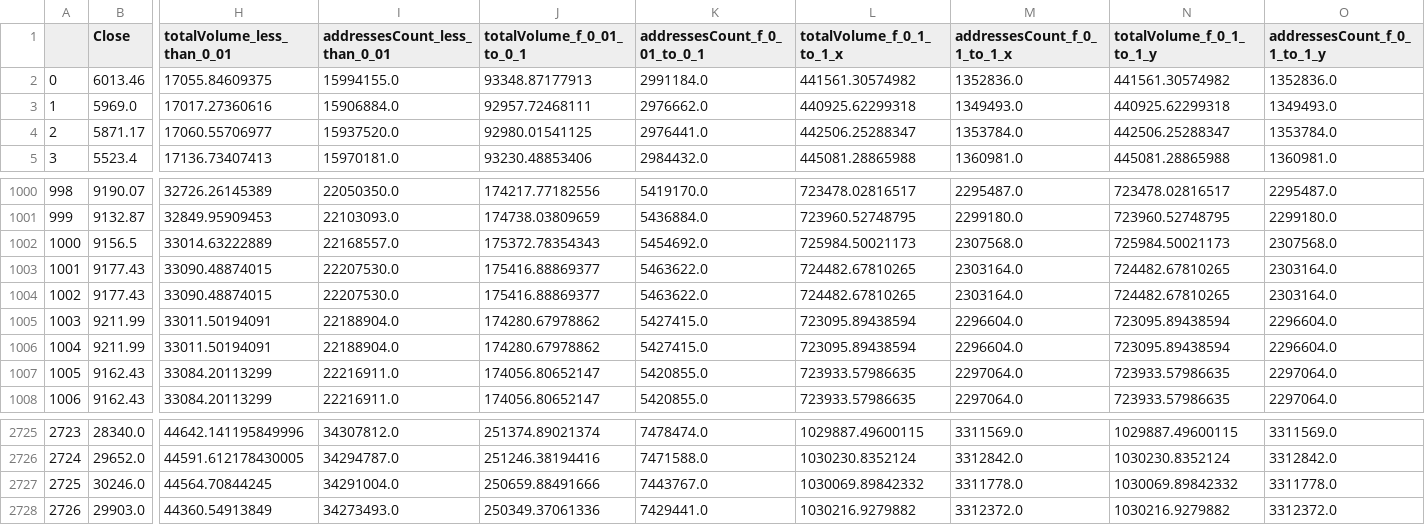
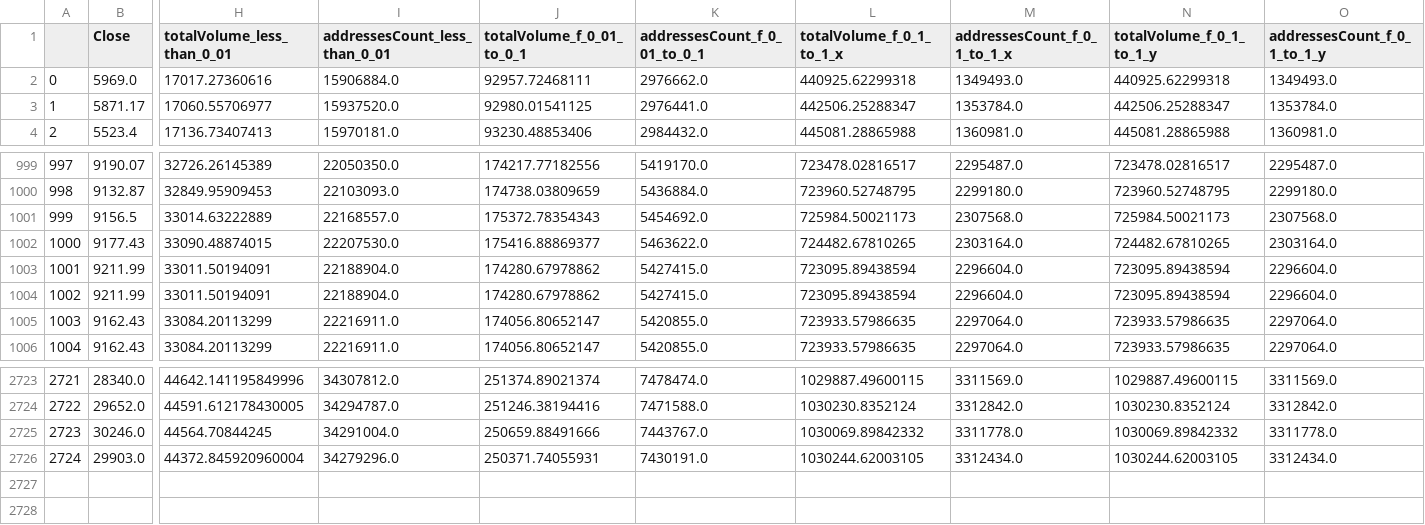
Before and after one commit to AxelCrypto/Final, a CSV file: data/datos/merged_balances.csv, drawn as a sheet; only a part is shown, gaps mark what is left out; removed rows and columns are numbered as before the commit, all else as after; rows hold the shown columns only; the diff covers the shown part only; the diff names each change by its address in the sheet, - before the commit and + after, or states it on an @@ line.

Commit message:
update_data

```diff
--- a/data/datos/merged_balances.csv
+++ b/data/datos/merged_balances.csv
-row 2: 0 | 6013.46 | 17055.84609375 | 15994155.0 | 93348.87177913 | 2991184.0 | 441561.30574982 | 1352836.0 | 441561.30574982 | 1352836.0
@@ column A renumbered from row 2 down @@
-row 1004: 1002 | 9177.43 | 33090.48874015 | 22207530.0 | 175416.88869377 | 5463622.0 | 724482.67810265 | 2303164.0 | 724482.67810265 | 2303164.0
-H2726 (totalVolume_less_than_0_01): 44360.54913849
+H2726 (totalVolume_less_than_0_01): 44372.845920960004
-I2726 (addressesCount_less_than_0_01): 34273493.0
+I2726 (addressesCount_less_than_0_01): 34279296.0
-J2726 (totalVolume_f_0_01_to_0_1): 250349.37061336
+J2726 (totalVolume_f_0_01_to_0_1): 250371.74055931
-K2726 (addressesCount_f_0_01_to_0_1): 7429441.0
+K2726 (addressesCount_f_0_01_to_0_1): 7430191.0
-L2726 (totalVolume_f_0_1_to_1_x): 1030216.9279882
+L2726 (totalVolume_f_0_1_to_1_x): 1030244.62003105
-M2726 (addressesCount_f_0_1_to_1_x): 3312372.0
+M2726 (addressesCount_f_0_1_to_1_x): 3312434.0
-N2726 (totalVolume_f_0_1_to_1_y): 1030216.9279882
+N2726 (totalVolume_f_0_1_to_1_y): 1030244.62003105
-O2726 (addressesCount_f_0_1_to_1_y): 3312372.0
+O2726 (addressesCount_f_0_1_to_1_y): 3312434.0
```
Also changed, not shown: 10 edited cells elsewhere in this file, data/datos/Mining_Total Transaction Fees (BTC).csv, data/datos/btc.csv, 12 other files.
